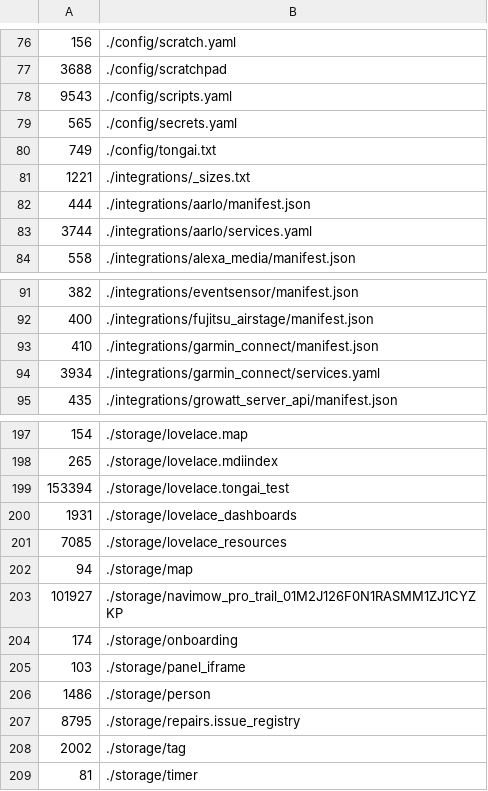
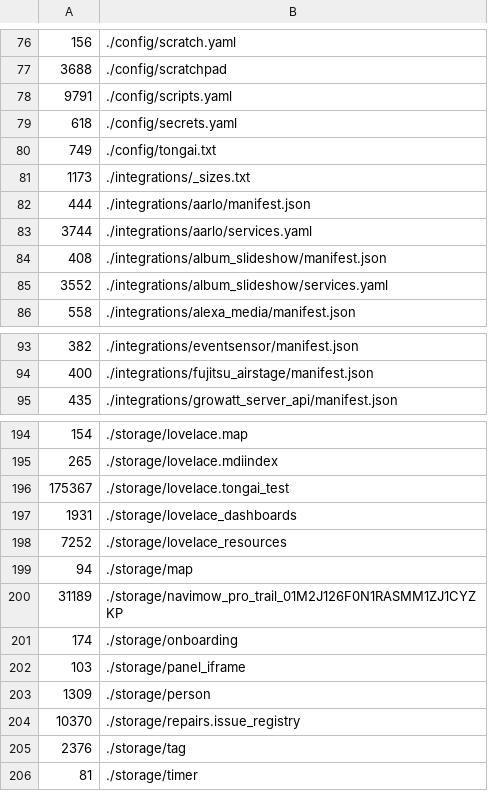
Before and after one commit to tongaimaramba/ha-config, a TSV file: hosts/pamba/meta/manifest.tsv, drawn as a sheet; only a part is shown, gaps mark what is left out; the diff covers the shown part only.

```diff
--- a/hosts/pamba/meta/manifest.tsv
+++ b/hosts/pamba/meta/manifest.tsv
@@ -77,8 +77,10 @@
 3688	./config/scratchpad
-9543	./config/scripts.yaml
-565	./config/secrets.yaml
+9791	./config/scripts.yaml
+618	./config/secrets.yaml
 749	./config/tongai.txt
-1221	./integrations/_sizes.txt
+1173	./integrations/_sizes.txt
 444	./integrations/aarlo/manifest.json
 3744	./integrations/aarlo/services.yaml
+408	./integrations/album_slideshow/manifest.json
+3552	./integrations/album_slideshow/services.yaml
 558	./integrations/alexa_media/manifest.json
@@ -92,4 +94,2 @@
 400	./integrations/fujitsu_airstage/manifest.json
-410	./integrations/garmin_connect/manifest.json
-3934	./integrations/garmin_connect/services.yaml
 435	./integrations/growatt_server_api/manifest.json
@@ -198,12 +195,12 @@
 265	./storage/lovelace.mdiindex
-153394	./storage/lovelace.tongai_test
+175367	./storage/lovelace.tongai_test
 1931	./storage/lovelace_dashboards
-7085	./storage/lovelace_resources
+7252	./storage/lovelace_resources
 94	./storage/map
-101927	./storage/navimow_pro_trail_01M2J126F0N1RASMM1ZJ1CYZKP
+31189	./storage/navimow_pro_trail_01M2J126F0N1RASMM1ZJ1CYZKP
 174	./storage/onboarding
 103	./storage/panel_iframe
-1486	./storage/person
-8795	./storage/repairs.issue_registry
-2002	./storage/tag
+1309	./storage/person
+10370	./storage/repairs.issue_registry
+2376	./storage/tag
 81	./storage/timer
```
Also changed, not shown: 3 removed rows and 8 edited cells elsewhere in this file, hosts/pamba/digest/devices.tsv, hosts/pamba/digest/entities.tsv, 36 other files.
